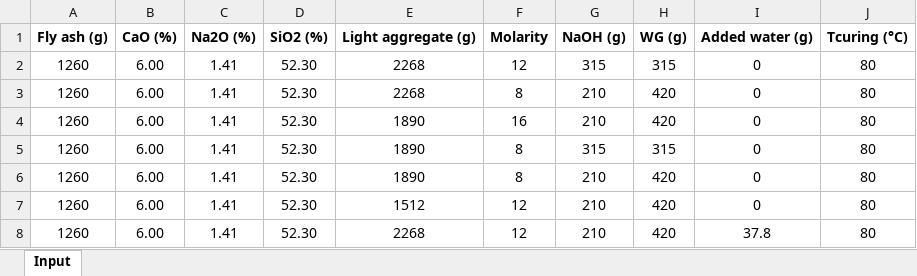
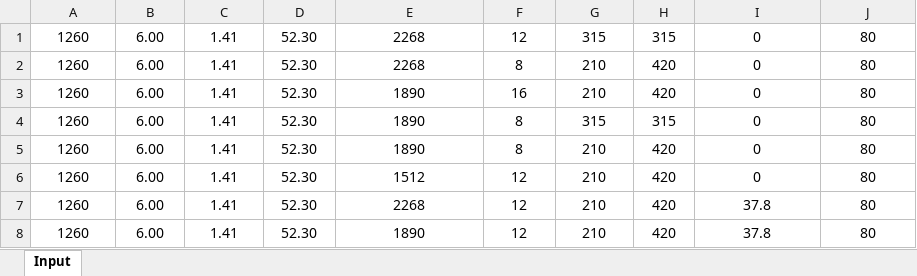
Before and after one commit to mickycantik22/Material_Pred, an Excel workbook: data_features.xlsx, sheet Input, drawn as a sheet; only a part is shown; the shorter side is filled out with more unchanged rows; values as stored, in another font and other column widths than the file's, no borders; the diff names each change by its address in the sheet, - before the commit and + after, or states it on an @@ line.

```diff
--- a/data_features.xlsx (sheet Input)
+++ b/data_features.xlsx (sheet Input)
-row 1: Fly ash (g) | CaO (%) | Na2O (%) | SiO2 (%) | Light aggregate (g) | Molarity | NaOH (g) | WG (g) | Added water (g) | Tcuring (°C)
```
Also changed, not shown: data_labels.xlsx.
